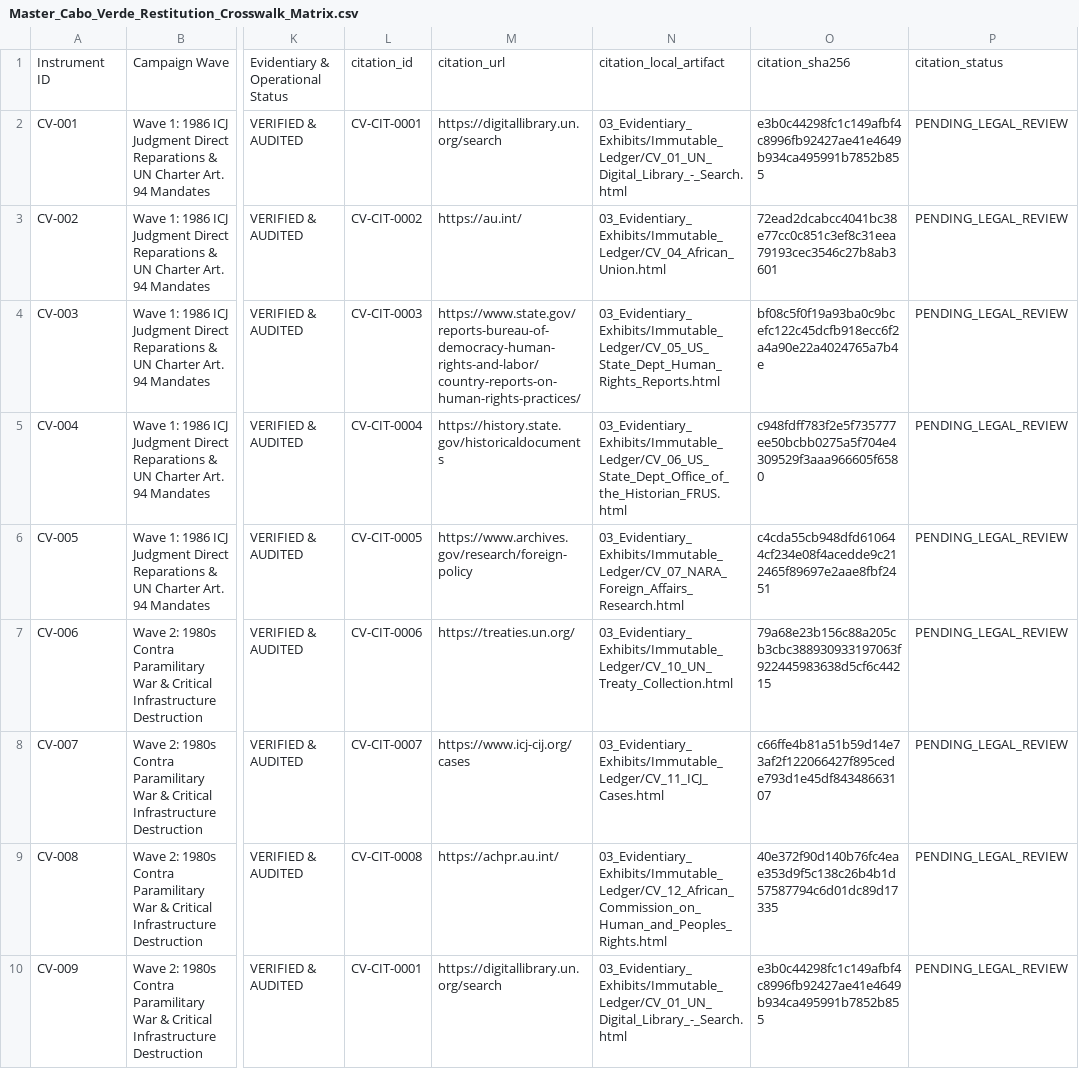
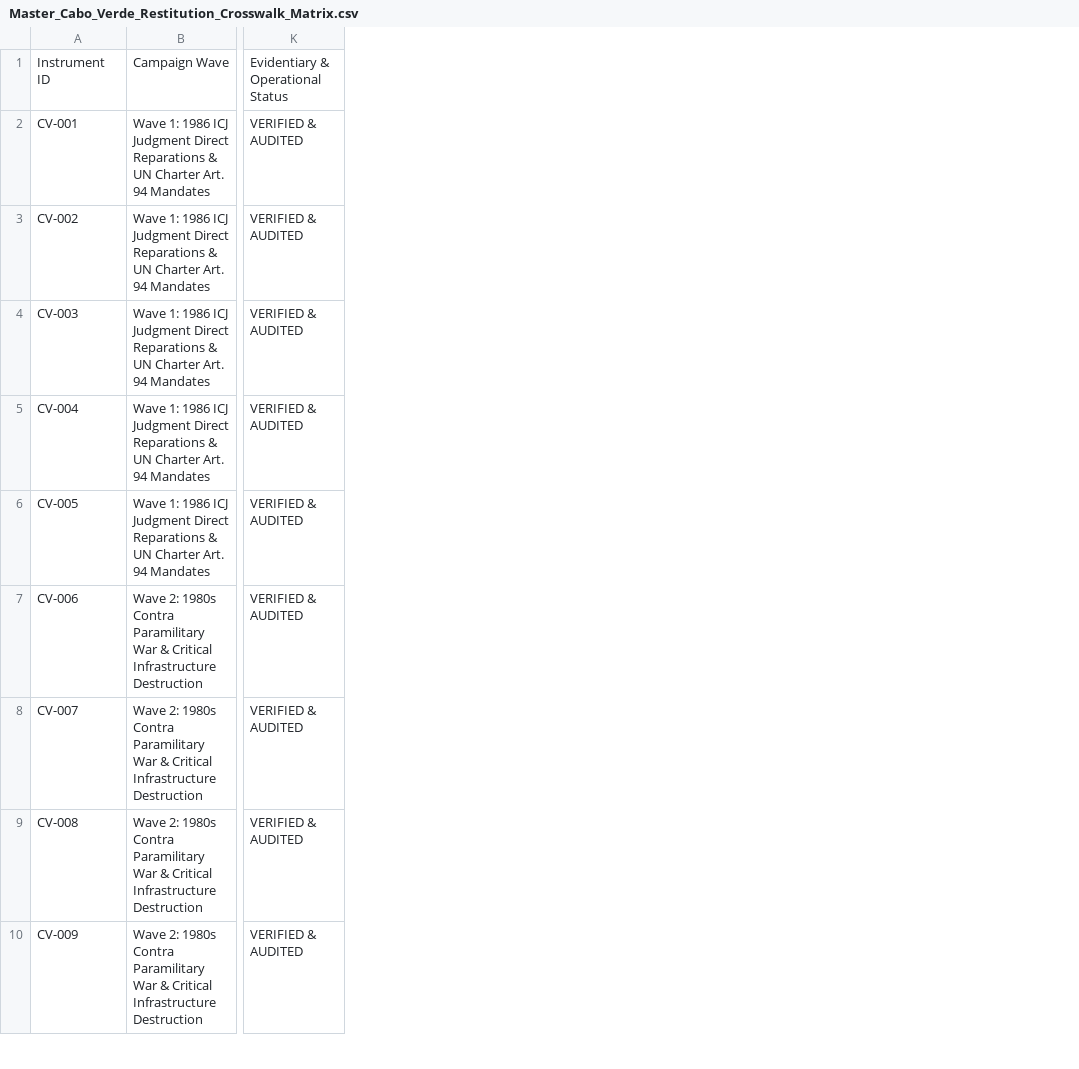
Before and after one commit to GlobalRestitutionAlliance/africa-us-cv-cabo-verde-master-litigation, a CSV file: 00_Master_Knowledge_Base/Master_Cabo_Verde_Restitution_Crosswalk_Matrix.csv, drawn as a sheet; only a part is shown, gaps mark what is left out; the diff names each change by its address in the sheet, - before the commit and + after, or states it on an @@ line.

Commit message:
REVERTED DUE TO UNPROMPTED MASS J3WFICATED DATA CORRUPTION BY COMPROMISED BIASED LLM/ARTIFICIAL INTELLIGENCE MODELS

```diff
--- a/00_Master_Knowledge_Base/Master_Cabo_Verde_Restitution_Crosswalk_Matrix.csv
+++ b/00_Master_Knowledge_Base/Master_Cabo_Verde_Restitution_Crosswalk_Matrix.csv
-column L, rows 1-10: citation_id | CV-CIT-0001 | CV-CIT-0002 | CV-CIT-0003 | CV-CIT-0004 | CV-CIT-0005 | CV-CIT-0006 | CV-CIT-0007 | CV-CIT-0008 | CV-CIT-0001
-column M, rows 1-10: citation_url | https://digitallibrary.un.org/search | https://au.int/ | https://www.state.gov/reports-bureau-of-democracy-human-rights-and-labor/country-reports-on-human-rights-practices/ | https://history.state.gov/historicaldocuments | https://www.archives.gov/research/foreign-policy | https://treaties.un.org/ | https://www.icj-cij.org/cases | https://achpr.au.int/ | https://digitallibrary.un.org/search
-column N, rows 1-10: citation_local_artifact | 03_Evidentiary_Exhibits/Immutable_Ledger/CV_01_UN_Digital_Library_-_Search.html | 03_Evidentiary_Exhibits/Immutable_Ledger/CV_04_African_Union.html | 03_Evidentiary_Exhibits/Immutable_Ledger/CV_05_US_State_Dept_Human_Rights_Reports.html | 03_Evidentiary_Exhibits/Immutable_Ledger/CV_06_US_State_Dept_Office_of_the_Historian_FRUS.html | 03_Evidentiary_Exhibits/Immutable_Ledger/CV_07_NARA_Foreign_Affairs_Research.html | 03_Evidentiary_Exhibits/Immutable_Ledger/CV_10_UN_Treaty_Collection.html | 03_Evidentiary_Exhibits/Immutable_Ledger/CV_11_ICJ_Cases.html | 03_Evidentiary_Exhibits/Immutable_Ledger/CV_12_African_Commission_on_Human_and_Peoples_Rights.html | 03_Evidentiary_Exhibits/Immutable_Ledger/CV_01_UN_Digital_Library_-_Search.html
-column O, rows 1-10: citation_sha256 | e3b0c44298fc1c149afbf4c8996fb92427ae41e4649b934ca495991b7852b855 | 72ead2dcabcc4041bc38e77cc0c851c3ef8c31eea79193cec3546c27b8ab3601 | bf08c5f0f19a93ba0c9bcefc122c45dcfb918ecc6f2a4a90e22a4024765a7b4e | c948fdff783f2e5f735777ee50bcbb0275a5f704e4309529f3aaa966605f6580 | c4cda55cb948dfd610644cf234e08f4acedde9c212465f89697e2aae8fbf2451 | 79a68e23b156c88a205cb3cbc388930933197063f922445983638d5cf6c44215 | c66ffe4b81a51b59d14e73af2f122066427f895cede793d1e45df84348663107 | 40e372f90d140b76fc4eae353d9f5c138c26b4b1d57587794c6d01dc89d17335 | e3b0c44298fc1c149afbf4c8996fb92427ae41e4649b934ca495991b7852b855
-column P, rows 1-10: citation_status | PENDING_LEGAL_REVIEW | PENDING_LEGAL_REVIEW | PENDING_LEGAL_REVIEW | PENDING_LEGAL_REVIEW | PENDING_LEGAL_REVIEW | PENDING_LEGAL_REVIEW | PENDING_LEGAL_REVIEW | PENDING_LEGAL_REVIEW | PENDING_LEGAL_REVIEW
```
Also changed, not shown: 00_Master_Knowledge_Base/Master_US_CV_CABO_VERDE_Restitution_Crosswalk_Matrix.csv, 03_Evidentiary_Exhibits/CITATION_INDEX.csv, 20 other files.
